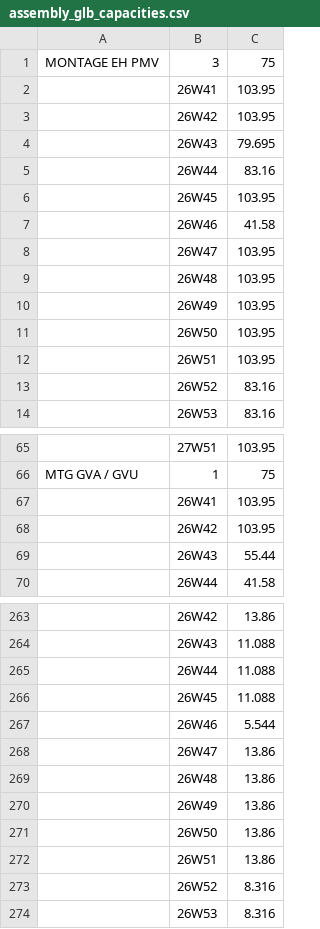
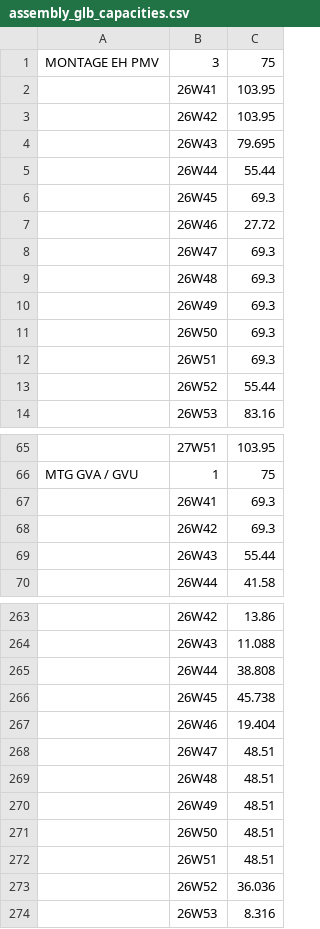
Before and after one commit to bakerhughes0/bakerhughes0.github.io, a CSV file: assembly_glb_capacities.csv, drawn as a sheet; only a part is shown, gaps mark what is left out; removed rows and columns are numbered as before the commit, all else as after; the diff names each change by its address in the sheet, - before the commit and + after, or states it on an @@ line.

Commit message:
Updated on 2026-10-27 11:32:09

```diff
--- a/assembly_glb_capacities.csv
+++ b/assembly_glb_capacities.csv
-C5: 83.16
+C5: 55.44
-C6: 103.95
+C6: 69.3
-C7: 41.58
+C7: 27.72
-C8:C9: 103.95
+C8:C9: 69.3
-row 10:  | 26W49 | 103.95
-row 11:  | 26W50 | 103.95
-row 12:  | 26W51 | 103.95
-row 13:  | 26W52 | 83.16
+row 10:  | 26W49 | 69.3
+row 11:  | 26W50 | 69.3
+row 12:  | 26W51 | 69.3
+row 13:  | 26W52 | 55.44
-C67:C68: 103.95
+C67:C68: 69.3
-C265: 11.088
+C265: 38.808
-C266: 11.088
+C266: 45.738
-C267: 5.544
+C267: 19.404
-C268:C272: 13.86
+C268:C272: 48.51
-C273: 8.316
+C273: 36.036
```
